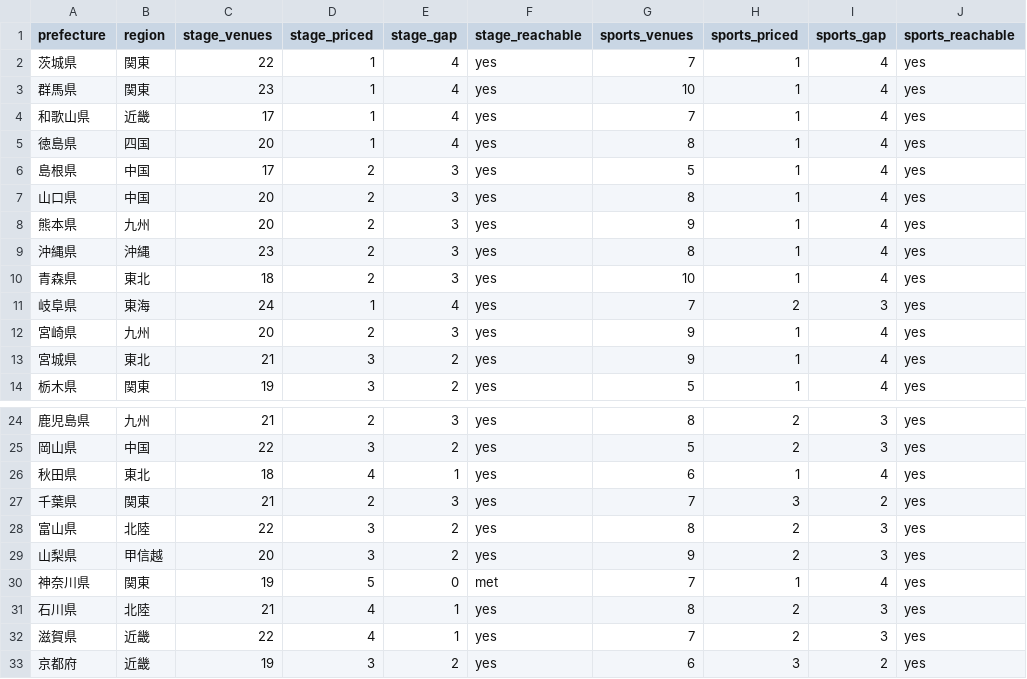
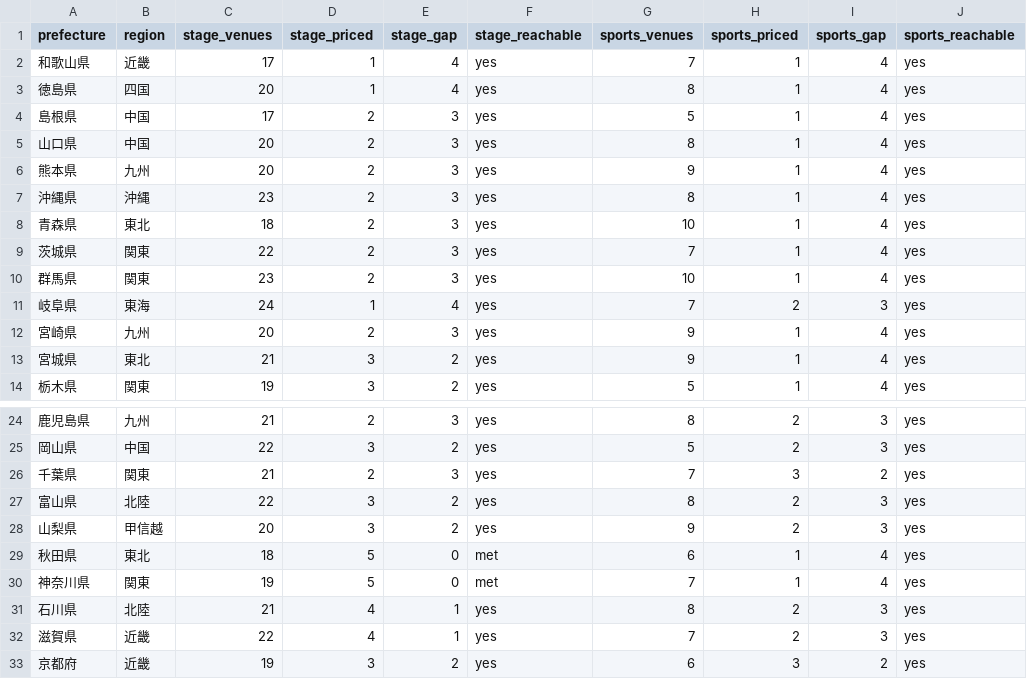
Before and after one commit to aratama-ship-it/venue-monosashi, a CSV file: data/prefecture-price-coverage.csv, drawn as a sheet; only a part is shown, gaps mark what is left out; removed rows and columns are numbered as before the commit, all else as after; the diff names each change by its address in the sheet, - before the commit and + after, or states it on an @@ line.

```diff
--- a/data/prefecture-price-coverage.csv
+++ b/data/prefecture-price-coverage.csv
-row 2: 茨城県 | 関東 | 22 | 1 | 4 | yes | 7 | 1 | 4 | yes
-row 3: 群馬県 | 関東 | 23 | 1 | 4 | yes | 10 | 1 | 4 | yes
+row 9: 茨城県 | 関東 | 22 | 2 | 3 | yes | 7 | 1 | 4 | yes
+row 10: 群馬県 | 関東 | 23 | 2 | 3 | yes | 10 | 1 | 4 | yes
-row 26: 秋田県 | 東北 | 18 | 4 | 1 | yes | 6 | 1 | 4 | yes
+row 29: 秋田県 | 東北 | 18 | 5 | 0 | met | 6 | 1 | 4 | yes
```
Also changed, not shown: data/budget-scenarios.csv, 3 other files.
